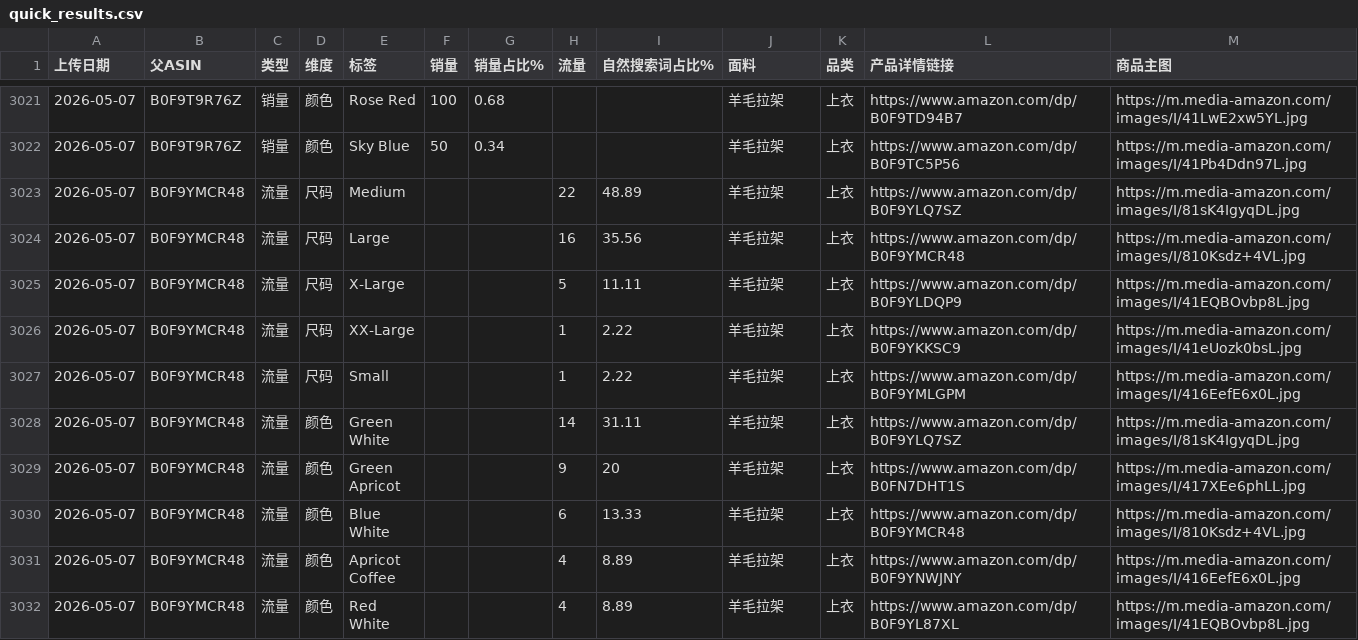
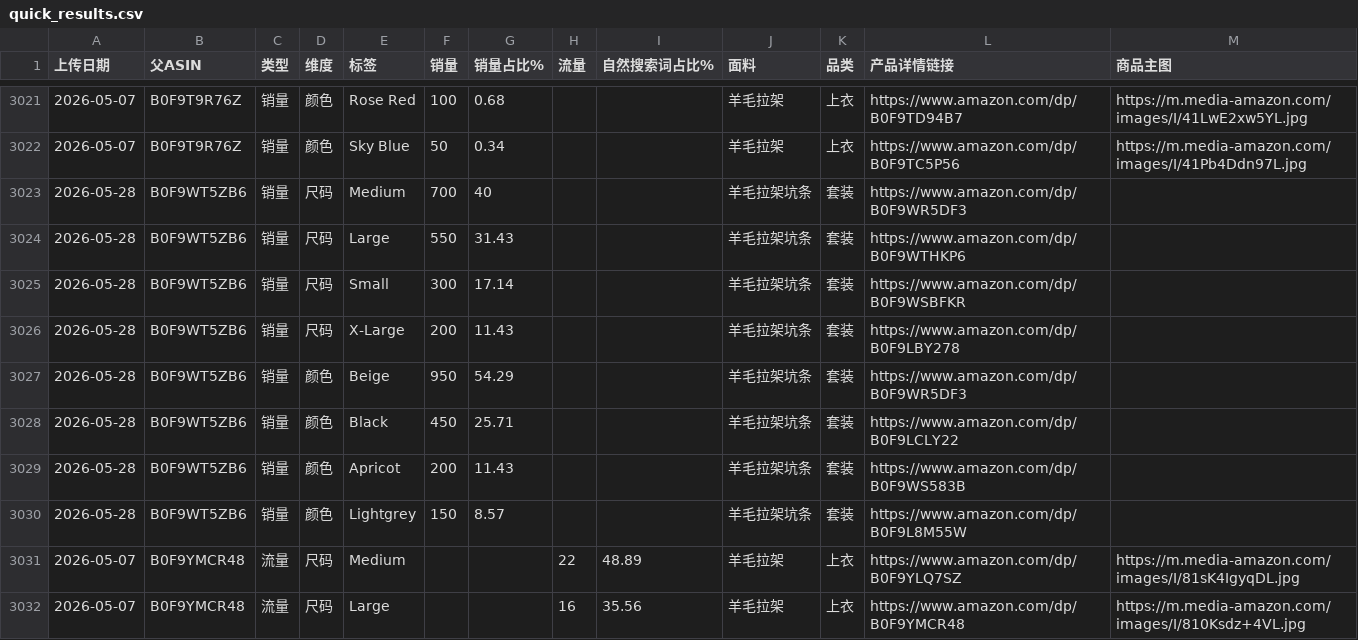
Before and after one commit to wasdkd/Amazon, a CSV file: uploads2/quick_results.csv, drawn as a sheet; only a part is shown, gaps mark what is left out; the shorter side is filled out with more unchanged rows; the diff names each change by its address in the sheet, - before the commit and + after, or states it on an @@ line.

Commit message:
Update quick results 2026-05-28T06:49:32.794Z

```diff
--- a/uploads2/quick_results.csv
+++ b/uploads2/quick_results.csv
+row 3023: 2026-05-28 | B0F9WT5ZB6 | 销量 | 尺码 | Medium | 700 | 40 |  |  | 羊毛拉架坑条 | 套装 | https://www.amazon.com/dp/B0F9WR5DF3
+row 3024: 2026-05-28 | B0F9WT5ZB6 | 销量 | 尺码 | Large | 550 | 31.43 |  |  | 羊毛拉架坑条 | 套装 | https://www.amazon.com/dp/B0F9WTHKP6
+row 3025: 2026-05-28 | B0F9WT5ZB6 | 销量 | 尺码 | Small | 300 | 17.14 |  |  | 羊毛拉架坑条 | 套装 | https://www.amazon.com/dp/B0F9WSBFKR
+row 3026: 2026-05-28 | B0F9WT5ZB6 | 销量 | 尺码 | X-Large | 200 | 11.43 |  |  | 羊毛拉架坑条 | 套装 | https://www.amazon.com/dp/B0F9LBY278
+row 3027: 2026-05-28 | B0F9WT5ZB6 | 销量 | 颜色 | Beige | 950 | 54.29 |  |  | 羊毛拉架坑条 | 套装 | https://www.amazon.com/dp/B0F9WR5DF3
+row 3028: 2026-05-28 | B0F9WT5ZB6 | 销量 | 颜色 | Black | 450 | 25.71 |  |  | 羊毛拉架坑条 | 套装 | https://www.amazon.com/dp/B0F9LCLY22
+row 3029: 2026-05-28 | B0F9WT5ZB6 | 销量 | 颜色 | Apricot | 200 | 11.43 |  |  | 羊毛拉架坑条 | 套装 | https://www.amazon.com/dp/B0F9WS583B
+row 3030: 2026-05-28 | B0F9WT5ZB6 | 销量 | 颜色 | Lightgrey | 150 | 8.57 |  |  | 羊毛拉架坑条 | 套装 | https://www.amazon.com/dp/B0F9L8M55W
```
